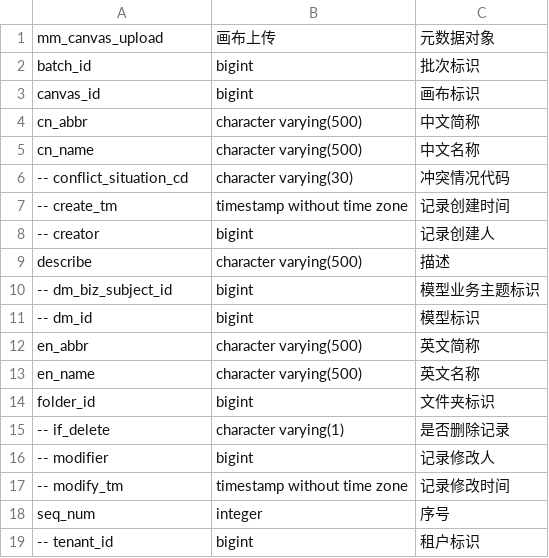
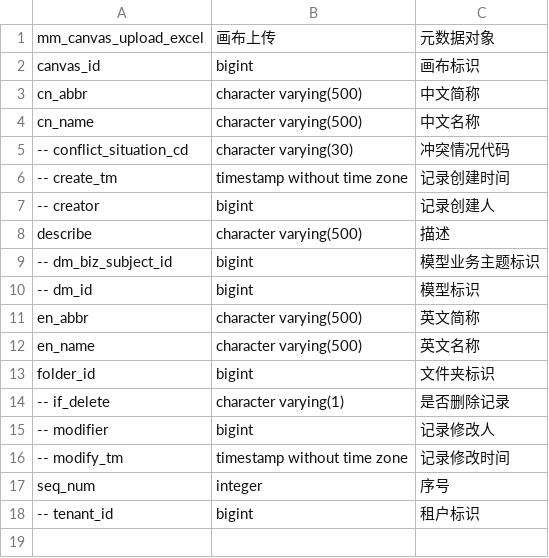
Before and after one commit to jiahualong/graphql-schema-gen, a CSV file: src/main/resources/table_csv/mm_canvas_upload_excel.csv, drawn as a sheet.

```diff
--- a/src/main/resources/table_csv/mm_canvas_upload_excel.csv
+++ b/src/main/resources/table_csv/mm_canvas_upload_excel.csv
@@ -1,3 +1,2 @@
-mm_canvas_upload,画布上传,元数据对象
-batch_id,bigint,批次标识
+mm_canvas_upload_excel,画布上传,元数据对象
 canvas_id,bigint,画布标识
```
Also changed, not shown: src/main/resources/table_csv/mm_canvas_to_entity_assoc_upload_excel.csv, src/main/resources/table_csv/mm_canvas_to_fk_assoc_upload_excel.csv, 12 other files.
